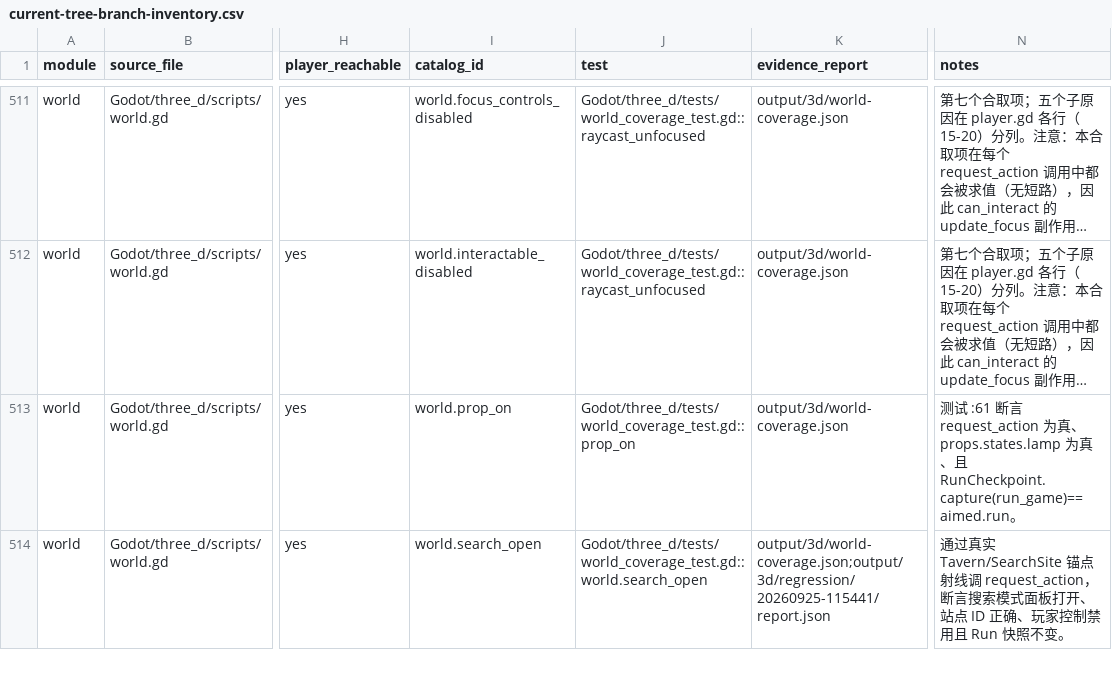
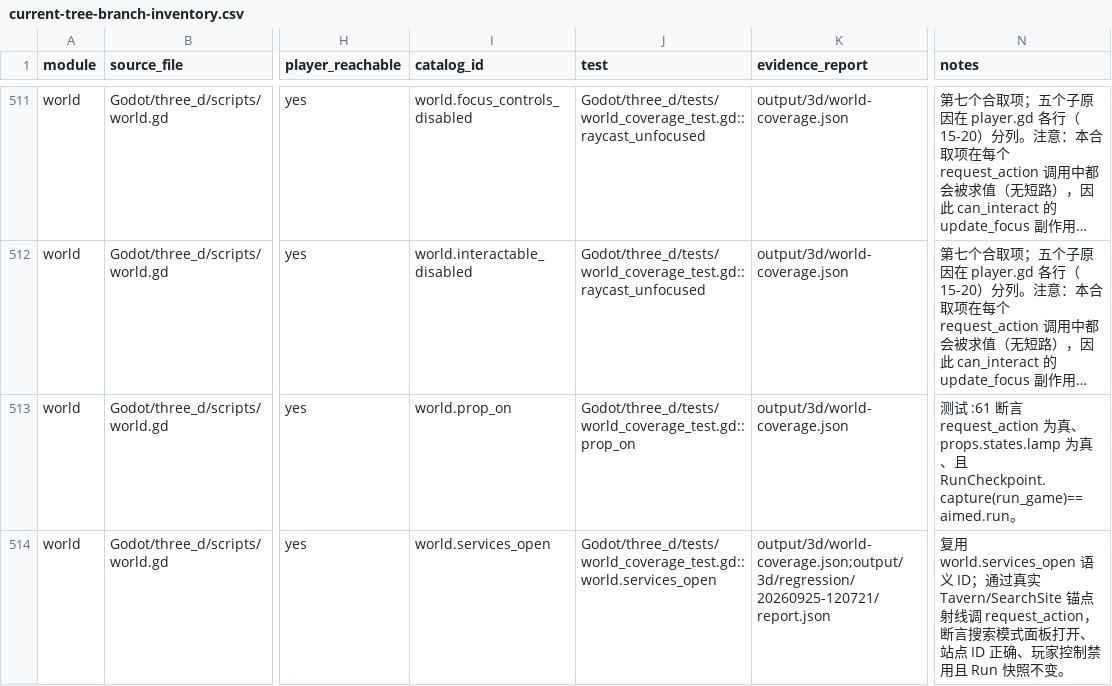
Before and after one commit to spring10-15/Texas-pub, a CSV file: docs/3d-production/external-handoff/A8-global-catalog-audit/current-tree-branch-inventory.csv, drawn as a sheet; only a part is shown, gaps mark what is left out; long unchanged cells end in …; the diff covers the shown part only; the diff names each change by its address in the sheet, - before the commit and + after, or states it on an @@ line.

Commit message:
Reuse service-open coverage for physical anchors

```diff
--- a/docs/3d-production/external-handoff/A8-global-catalog-audit/current-tree-branch-inventory.csv
+++ b/docs/3d-production/external-handoff/A8-global-catalog-audit/current-tree-branch-inventory.csv
-I514 (catalog_id): world.search_open
+I514 (catalog_id): world.services_open
-J514 (test): Godot/three_d/tests/world_coverage_test.gd::world.search_open
+J514 (test): Godot/three_d/tests/world_coverage_test.gd::world.services_open
-K514 (evidence_report): output/3d/world-coverage.json;output/3d/regression/20260925-115441/report.json
+K514 (evidence_report): output/3d/world-coverage.json;output/3d/regression/20260925-120721/report.json
-N514 (notes): 通过真实…
+N514 (notes): 复用 world.services_open 语义 ID；通过真实…
```
Also changed, not shown: 8 edited cells elsewhere in this file, 10 other files.
